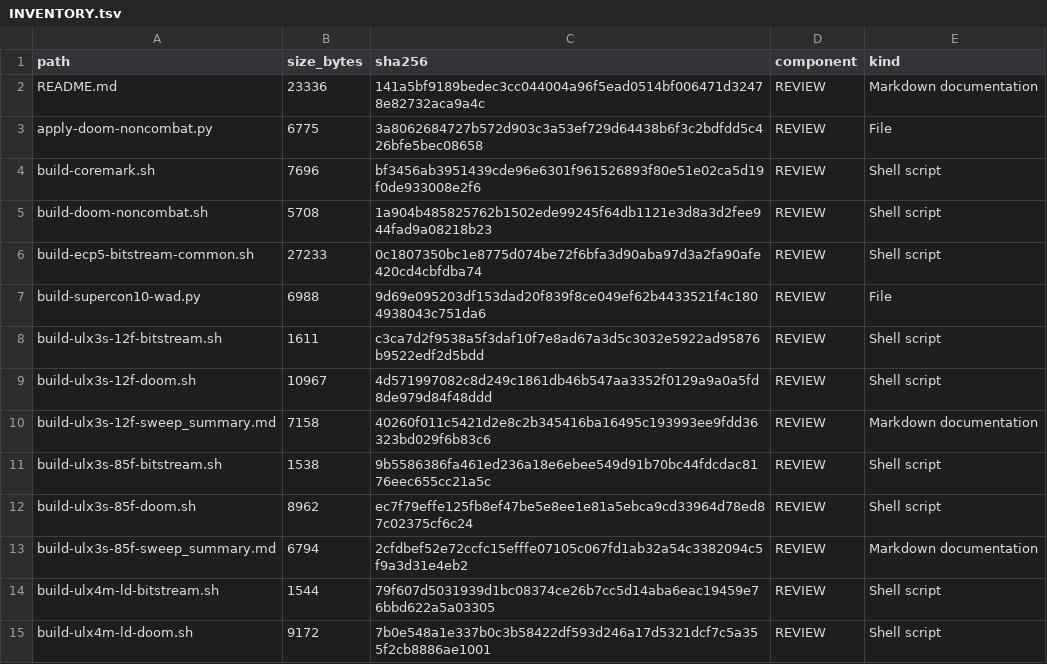
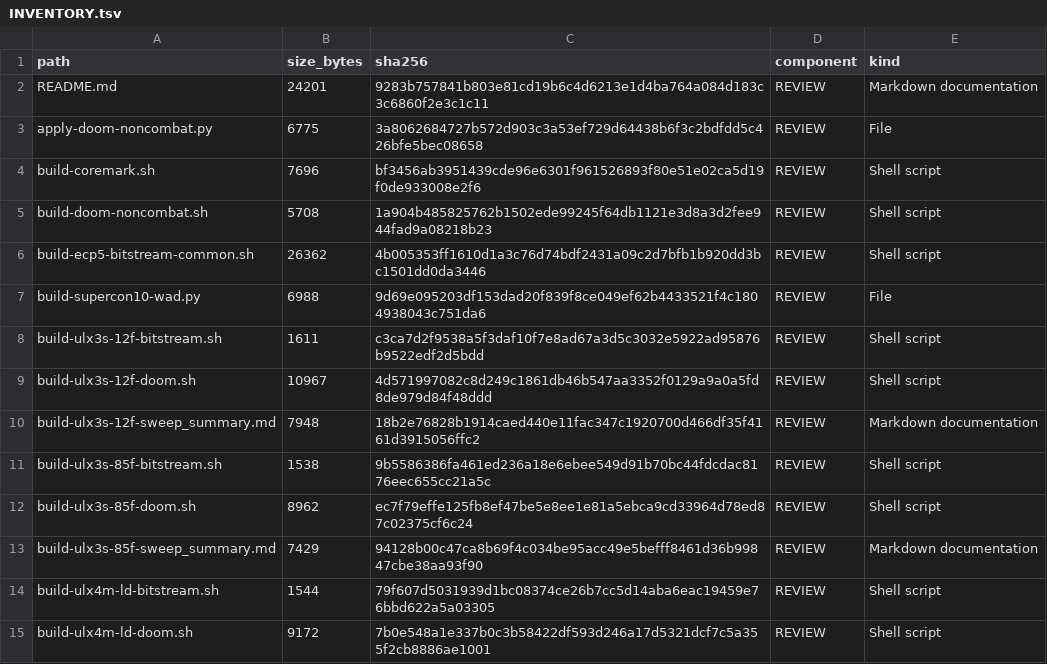
Before and after one commit to gojimmypi/Hazard3-Doom, a TSV file: scripts/INVENTORY.tsv, drawn as a sheet; only a part is shown; the diff covers the shown part only.

```diff
--- a/scripts/INVENTORY.tsv
+++ b/scripts/INVENTORY.tsv
@@ -1,3 +1,3 @@
 path	size_bytes	sha256	component	kind
-README.md	23336	141a5bf9189bedec3cc044004a96f5ead0514bf006471d32478e82732aca9a4c	REVIEW	Markdown documentation
+README.md	24201	9283b757841b803e81cd19b6c4d6213e1d4ba764a084d183c3c6860f2e3c1c11	REVIEW	Markdown documentation
 apply-doom-noncombat.py	6775	3a8062684727b572d903c3a53ef729d64438b6f3c2bdfdd5c426bfe5bec08658	REVIEW	File
@@ -5,3 +5,3 @@ build-coremark.sh	7696	bf3456ab3951439cde96e6301f961526893f80e51e02ca5d19f0de933
 build-doom-noncombat.sh	5708	1a904b485825762b1502ede99245f64db1121e3d8a3d2fee944fad9a08218b23	REVIEW	Shell script
-build-ecp5-bitstream-common.sh	27233	0c1807350bc1e8775d074be72f6bfa3d90aba97d3a2fa90afe420cd4cbfdba74	REVIEW	Shell script
+build-ecp5-bitstream-common.sh	26362	4b005353ff1610d1a3c76d74bdf2431a09c2d7bfb1b920dd3bc1501dd0da3446	REVIEW	Shell script
 build-supercon10-wad.py	6988	9d69e095203df153dad20f839f8ce049ef62b4433521f4c1804938043c751da6	REVIEW	File
@@ -9,6 +9,6 @@ build-ulx3s-12f-bitstream.sh	1611	c3ca7d2f9538a5f3daf10f7e8ad67a3d5c3032e5922ad9
 build-ulx3s-12f-doom.sh	10967	4d571997082c8d249c1861db46b547aa3352f0129a9a0a5fd8de979d84f48ddd	REVIEW	Shell script
-build-ulx3s-12f-sweep_summary.md	7158	40260f011c5421d2e8c2b345416ba16495c193993ee9fdd36323bd029f6b83c6	REVIEW	Markdown documentation
+build-ulx3s-12f-sweep_summary.md	7948	18b2e76828b1914caed440e11fac347c1920700d466df35f4161d3915056ffc2	REVIEW	Markdown documentation
 build-ulx3s-85f-bitstream.sh	1538	9b5586386fa461ed236a18e6ebee549d91b70bc44fdcdac8176eec655cc21a5c	REVIEW	Shell script
 build-ulx3s-85f-doom.sh	8962	ec7f79effe125fb8ef47be5e8ee1e81a5ebca9cd33964d78ed87c02375cf6c24	REVIEW	Shell script
-build-ulx3s-85f-sweep_summary.md	6794	2cfdbef52e72ccfc15efffe07105c067fd1ab32a54c3382094c5f9a3d31e4eb2	REVIEW	Markdown documentation
+build-ulx3s-85f-sweep_summary.md	7429	94128b00c47ca8b69f4c034be95acc49e5befff8461d36b99847cbe38aa93f90	REVIEW	Markdown documentation
 build-ulx4m-ld-bitstream.sh	1544	79f607d5031939d1bc08374ce26b7cc5d14aba6eac19459e76bbd622a5a03305	REVIEW	Shell script
```
Also changed, not shown: 17 added rows and 26 edited cells elsewhere in this file, bin/INVENTORY.tsv, 5 other files.
